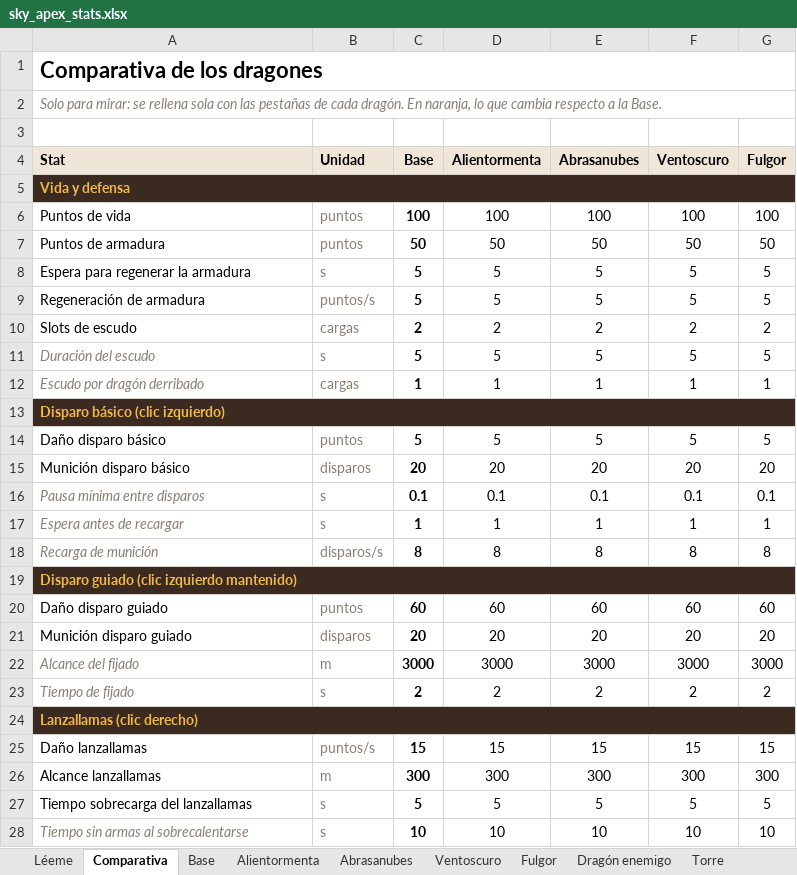
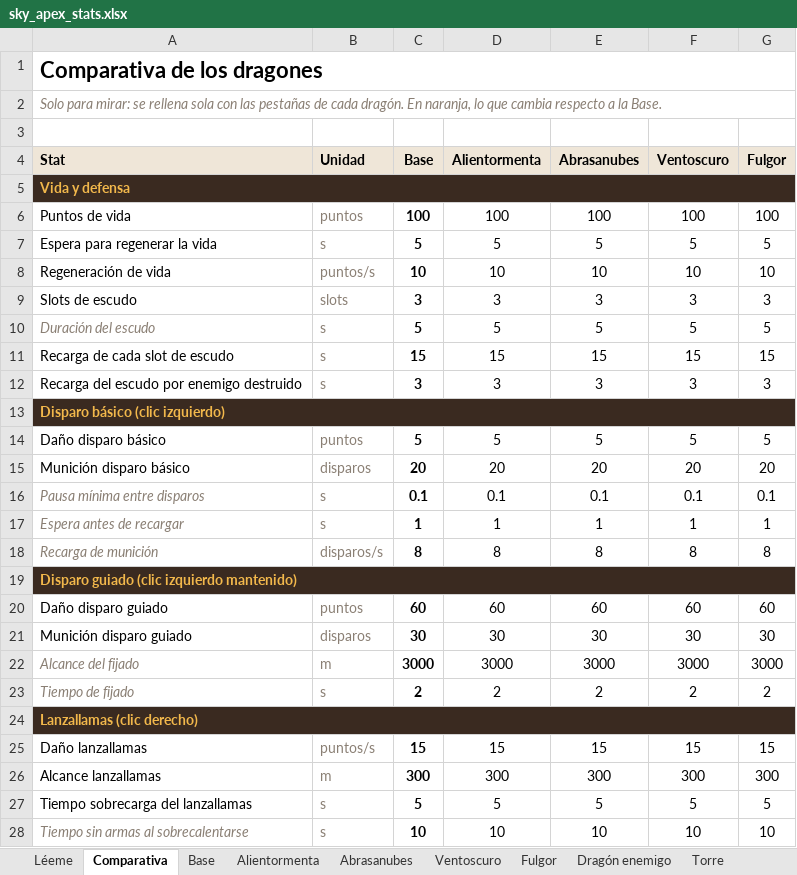
Before and after one commit to JorgePove/Sky_Apex, an Excel workbook: datos/sky_apex_stats.xlsx, sheet Comparativa, drawn as a sheet; only a part is shown; values as stored, in another font and other column widths than the file's, no borders; conditional formats not drawn; removed rows and columns are numbered as before the commit, all else as after; the diff names each change by its address in the sheet, - before the commit and + after, or states it on an @@ line.

```diff
--- a/datos/sky_apex_stats.xlsx (sheet Comparativa)
+++ b/datos/sky_apex_stats.xlsx (sheet Comparativa)
-row 7: Puntos de armadura | puntos | 50 | 50 | 50 | 50 | 50
-A7 (Stat): Espera para regenerar la armadura
+A7 (Stat): Espera para regenerar la vida
-row 9: Regeneración de armadura | puntos/s | 5 | 5 | 5 | 5 | 5
+row 8: Regeneración de vida | puntos/s | 10 | 10 | 10 | 10 | 10
-B9 (Unidad): cargas
+B9 (Unidad): slots
-C9 (Base): 2
+C9 (Base): 3
-D9 (Alientormenta): 2
+D9 (Alientormenta): 3
-E9 (Abrasanubes): 2
+E9 (Abrasanubes): 3
-F9 (Ventoscuro): 2
+F9 (Ventoscuro): 3
-G9 (Fulgor): 2
+G9 (Fulgor): 3
-row 12: Escudo por dragón derribado | cargas | 1 | 1 | 1 | 1 | 1
+row 11: Recarga de cada slot de escudo | s | 15 | 15 | 15 | 15 | 15
+row 12: Recarga del escudo por enemigo destruido | s | 3 | 3 | 3 | 3 | 3
-C21 (Base): 20
+C21 (Base): 30
-D21 (Alientormenta): 20
+D21 (Alientormenta): 30
-E21 (Abrasanubes): 20
+E21 (Abrasanubes): 30
-F21 (Ventoscuro): 20
+F21 (Ventoscuro): 30
-G21 (Fulgor): 20
+G21 (Fulgor): 30
```
Also changed, not shown: sheet Alientormenta, sheet Abrasanubes, sheet Ventoscuro, sheet Fulgor, sheet Base, formulas that keep their value, 19 other files.
